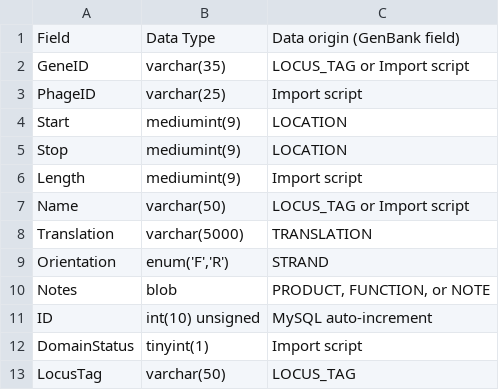
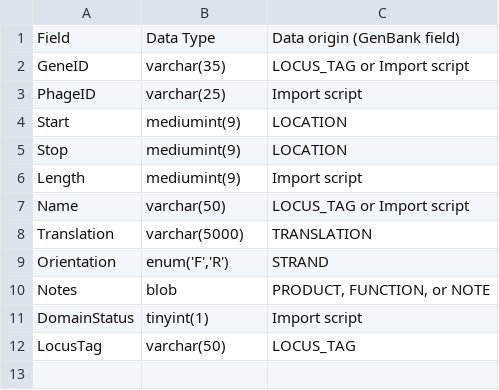
Before and after one commit to SEA-PHAGES/pdm_utils, a CSV file: docs/source/images/database_structure/gene_table.csv, drawn as a sheet.

```diff
--- a/docs/source/images/database_structure/gene_table.csv
+++ b/docs/source/images/database_structure/gene_table.csv
@@ -10,3 +10,2 @@ Orientation,"enum('F','R')",STRAND
 Notes,blob,"PRODUCT, FUNCTION, or NOTE"
-ID,int(10) unsigned,MySQL auto-increment
 DomainStatus,tinyint(1),Import script
```
Also changed, not shown: docs/source/images/cds_attribute_map.csv, docs/source/images/database_structure/database.csv, 32 other files.
